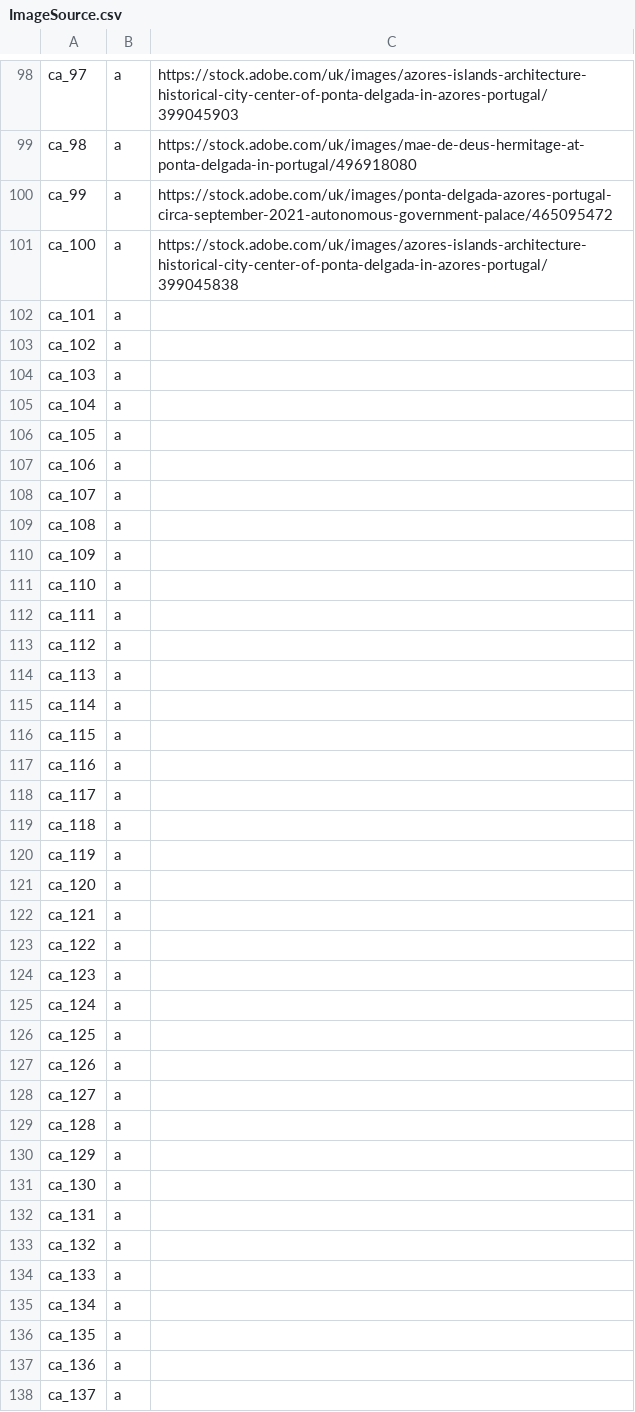
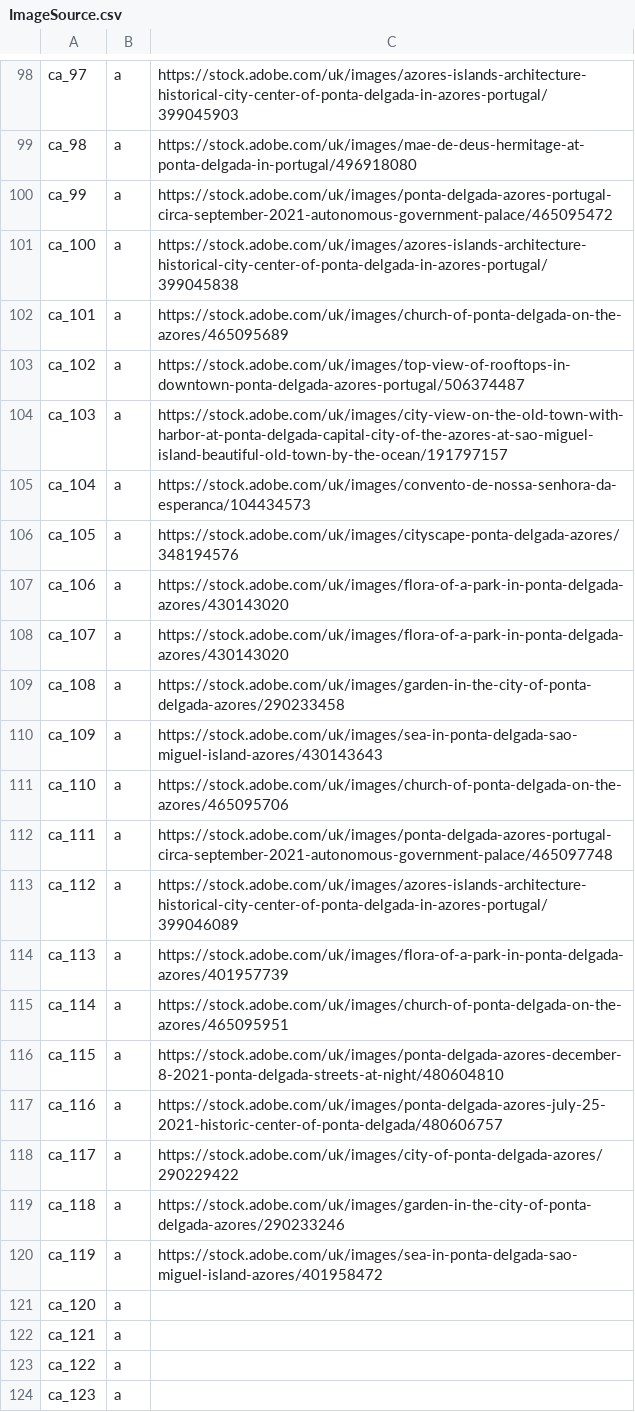
Before and after one commit to westrany/Tree-Species-Classification-with-Deep-Learning, a CSV file: ImageSource.csv, drawn as a sheet; only a part is shown, gaps mark what is left out; the shorter side is filled out with more unchanged rows.

Commit message:
Add image, update csv

```diff
--- a/ImageSource.csv
+++ b/ImageSource.csv
@@ -101,21 +101,21 @@ ca_99,a,https://stock.adobe.com/uk/images/ponta-delgada-azores-portugal-circa-se
 ca_100,a,https://stock.adobe.com/uk/images/azores-islands-architecture-historical-city-center-of-ponta-delgada-in-azores-portugal/399045838
-ca_101,a,
-ca_102,a,
-ca_103,a,
-ca_104,a,
-ca_105,a,
-ca_106,a,
-ca_107,a,
-ca_108,a,
-ca_109,a,
-ca_110,a,
-ca_111,a,
-ca_112,a,
-ca_113,a,
-ca_114,a,
-ca_115,a,
-ca_116,a,
-ca_117,a,
-ca_118,a,
-ca_119,a,
+ca_101,a,https://stock.adobe.com/uk/images/church-of-ponta-delgada-on-the-azores/465095689
+ca_102,a,https://stock.adobe.com/uk/images/top-view-of-rooftops-in-downtown-ponta-delgada-azores-portugal/506374487
+ca_103,a,https://stock.adobe.com/uk/images/city-view-on-the-old-town-with-harbor-at-ponta-delgada-capital-city-of-the-azores-at-sao-miguel-island-beautiful-old-town-by-the-ocean/191797157
+ca_104,a,https://stock.adobe.com/uk/images/convento-de-nossa-senhora-da-esperanca/104434573
+ca_105,a,https://stock.adobe.com/uk/images/cityscape-ponta-delgada-azores/348194576
+ca_106,a,https://stock.adobe.com/uk/images/flora-of-a-park-in-ponta-delgada-azores/430143020
+ca_107,a,https://stock.adobe.com/uk/images/flora-of-a-park-in-ponta-delgada-azores/430143020
+ca_108,a,https://stock.adobe.com/uk/images/garden-in-the-city-of-ponta-delgada-azores/290233458
+ca_109,a,https://stock.adobe.com/uk/images/sea-in-ponta-delgada-sao-miguel-island-azores/430143643
+ca_110,a,https://stock.adobe.com/uk/images/church-of-ponta-delgada-on-the-azores/465095706
+ca_111,a,https://stock.adobe.com/uk/images/ponta-delgada-azores-portugal-circa-september-2021-autonomous-government-palace/465097748
+ca_112,a,https://stock.adobe.com/uk/images/azores-islands-architecture-historical-city-center-of-ponta-delgada-in-azores-portugal/399046089
+ca_113,a,https://stock.adobe.com/uk/images/flora-of-a-park-in-ponta-delgada-azores/401957739
+ca_114,a,https://stock.adobe.com/uk/images/church-of-ponta-delgada-on-the-azores/465095951
+ca_115,a,https://stock.adobe.com/uk/images/ponta-delgada-azores-december-8-2021-ponta-delgada-streets-at-night/480604810
+ca_116,a,https://stock.adobe.com/uk/images/ponta-delgada-azores-july-25-2021-historic-center-of-ponta-delgada/480606757
+ca_117,a,https://stock.adobe.com/uk/images/city-of-ponta-delgada-azores/290229422
+ca_118,a,https://stock.adobe.com/uk/images/garden-in-the-city-of-ponta-delgada-azores/290233246
+ca_119,a,https://stock.adobe.com/uk/images/sea-in-ponta-delgada-sao-miguel-island-azores/401958472
 ca_120,a,
```
Also changed, not shown: 19 other files.
